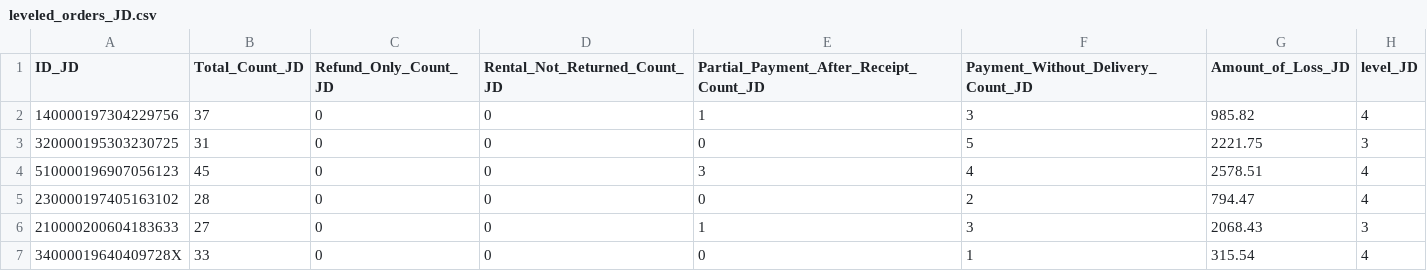
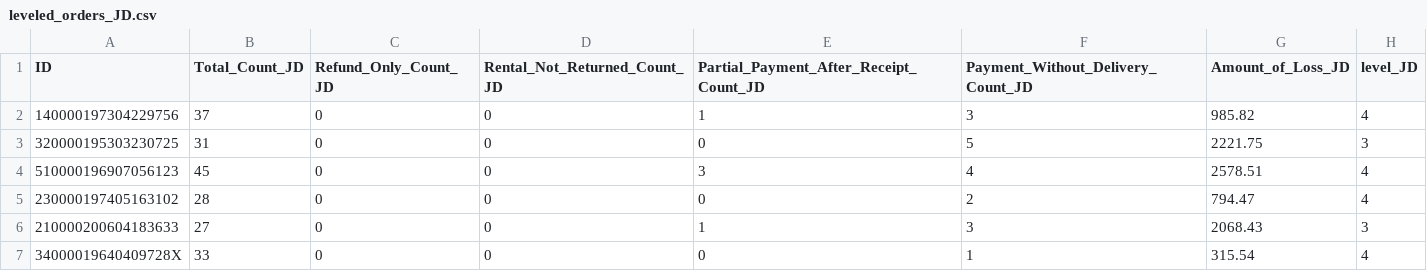
Before and after one commit to bbbbhrrrr/Commerce-Security-Governance-Over-privacy-alliance-CSGO-, a CSV file: DataGen/leveled_orders_JD.csv, drawn as a sheet; only a part is shown.

```diff
--- a/DataGen/leveled_orders_JD.csv
+++ b/DataGen/leveled_orders_JD.csv
@@ -1,2 +1,2 @@
-ID_JD,Total_Count_JD,Refund_Only_Count_JD,Rental_Not_Returned_Count_JD,Partial_Payment_After_Receipt_Count_JD,Payment_Without_Delivery_Count_JD,Amount_of_Loss_JD,level_JD
+ID,Total_Count_JD,Refund_Only_Count_JD,Rental_Not_Returned_Count_JD,Partial_Payment_After_Receipt_Count_JD,Payment_Without_Delivery_Count_JD,Amount_of_Loss_JD,level_JD
 140000197304229756,37,0,0,1,3,985.82,4
```
Also changed, not shown: DataGen/leveled_orders_TB.csv, 1 other file.
